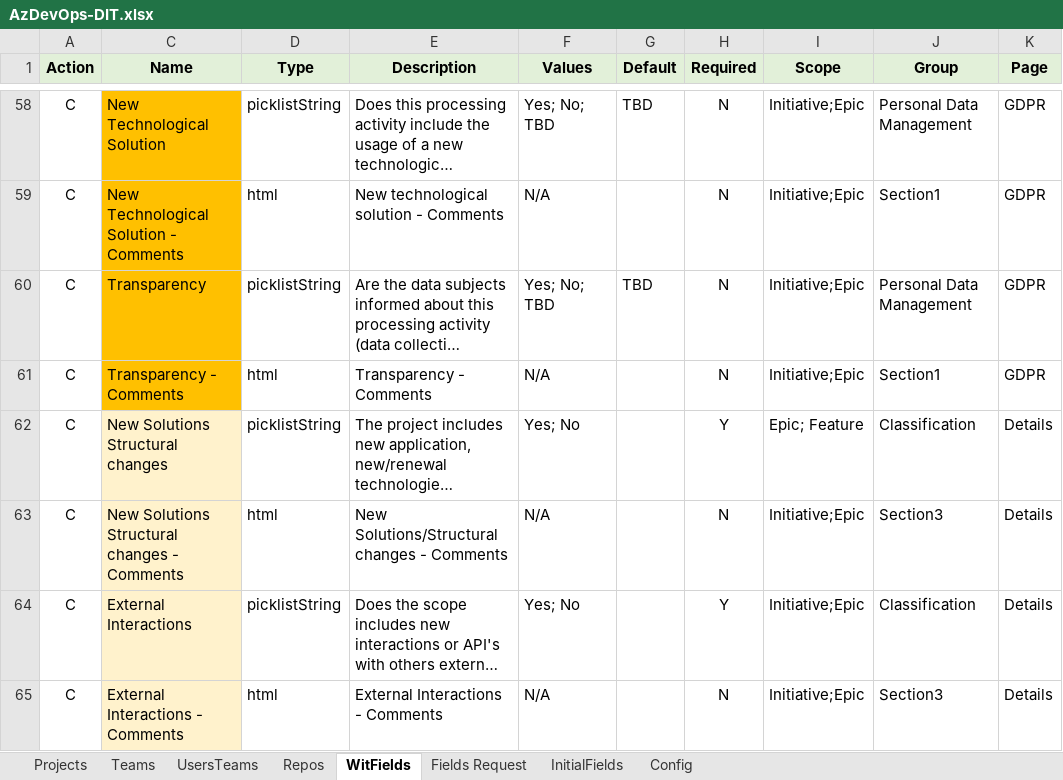
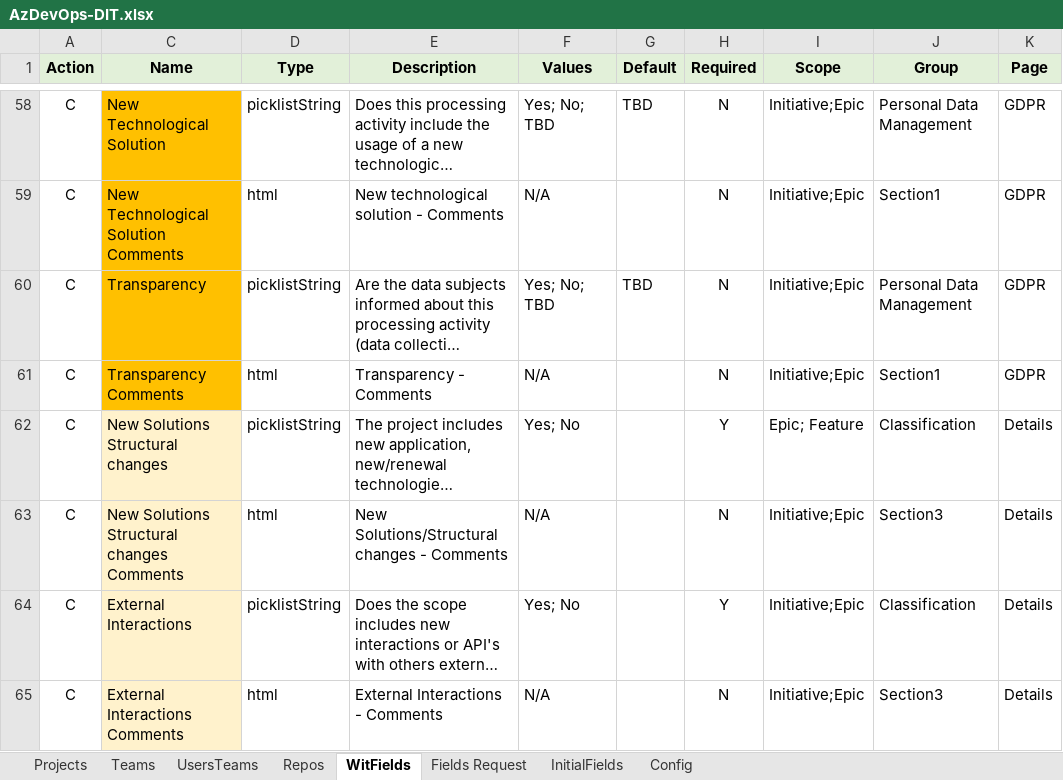
Before and after one commit to tasb/ado-singleproject-dsc, an Excel workbook: src/Config/AzDevOps-DIT.xlsx, sheet WitFields, drawn as a sheet; only a part is shown, gaps mark what is left out; long unchanged cells end in …; values as stored, in another font and other column widths than the file's, no borders; the diff covers the shown part only; the diff names each change by its address in the sheet, - before the commit and + after, or states it on an @@ line.

Commit message:
Creating field using excel done

```diff
--- a/src/Config/AzDevOps-DIT.xlsx (sheet WitFields)
+++ b/src/Config/AzDevOps-DIT.xlsx (sheet WitFields)
-C59 (Name): New Technological Solution - Comments
+C59 (Name): New Technological Solution Comments
-C61 (Name): Transparency - Comments
+C61 (Name): Transparency Comments
-C63 (Name): New Solutions Structural changes - Comments
+C63 (Name): New Solutions Structural changes Comments
-C65 (Name): External Interactions - Comments
+C65 (Name): External Interactions Comments
```
Also changed, not shown: 51 edited cells elsewhere in this sheet, sheet Config, 2 other files.
